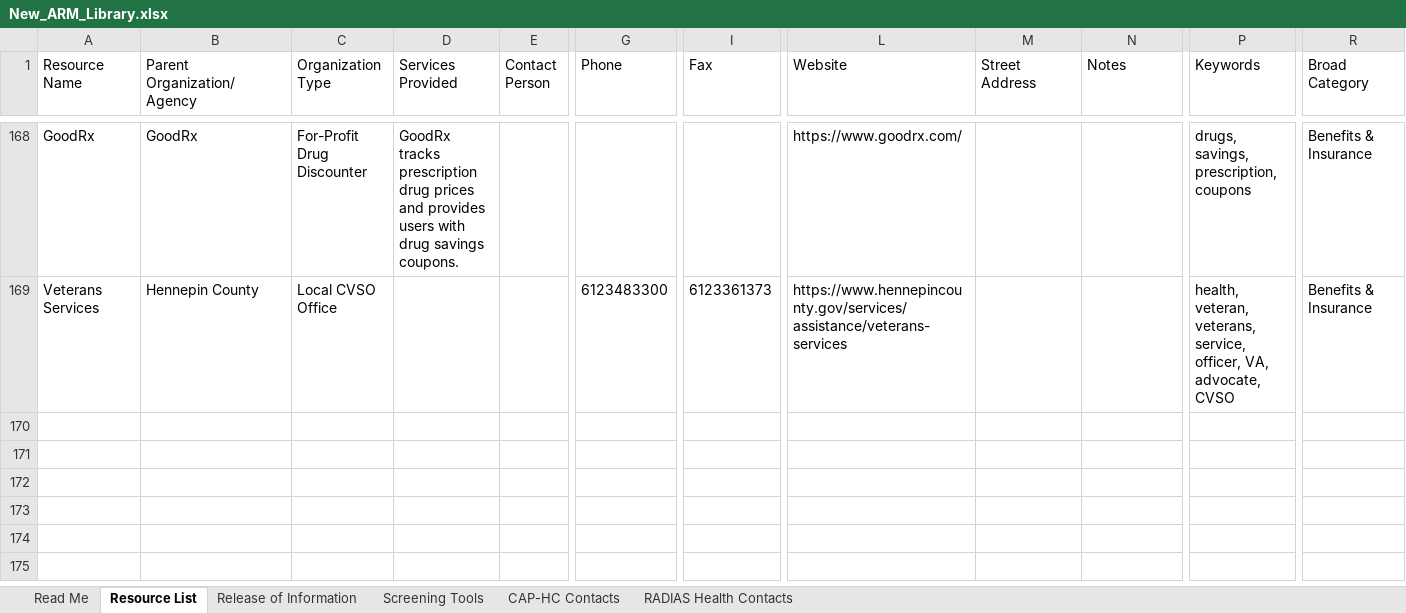
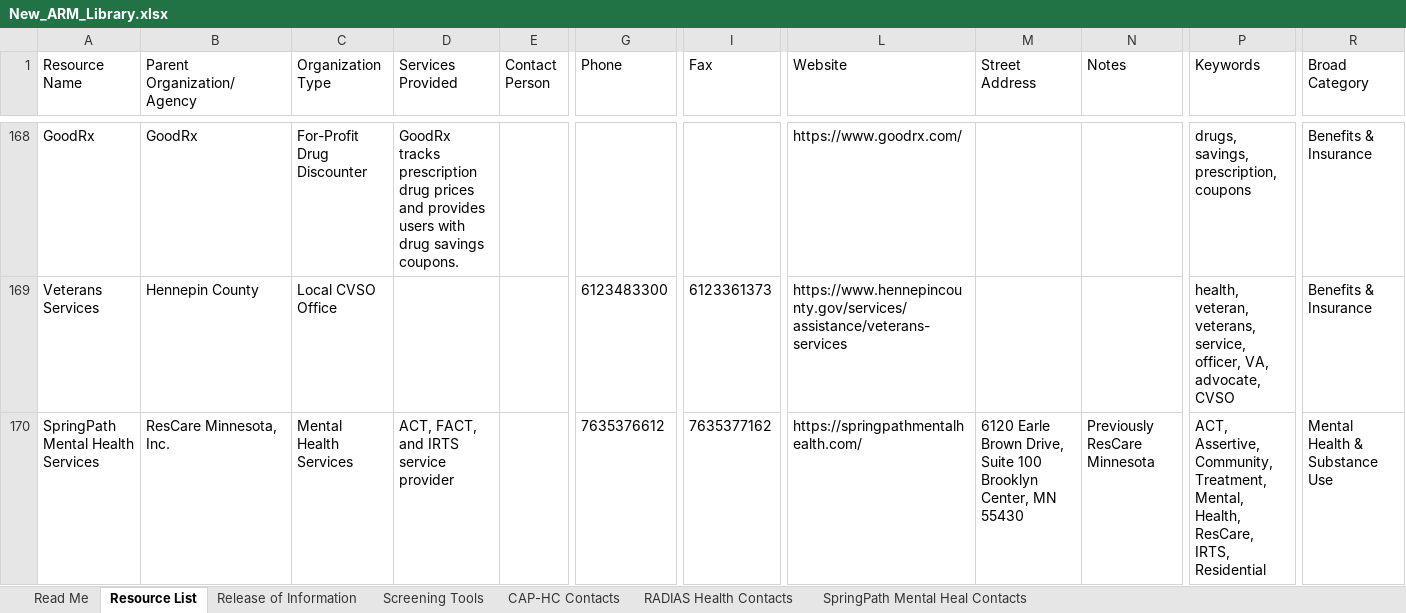
Before and after one commit to slpfd-arml/ARML, an Excel workbook: ARM-Builder/New_ARM_Library.xlsx, sheet Resource List, drawn as a sheet; only a part is shown, gaps mark what is left out; values as stored, in another font and other column widths than the file's, no borders; rows hold the shown columns only; the diff names each change by its address in the sheet, - before the commit and + after, or states it on an @@ line.

Commit message:
Add resource: SpringPath Mental Health Services

```diff
--- a/ARM-Builder/New_ARM_Library.xlsx (sheet Resource List)
+++ b/ARM-Builder/New_ARM_Library.xlsx (sheet Resource List)
+sheet tab: SpringPath Mental Heal Contacts
+row 170: SpringPath Mental Health Services | ResCare Minnesota, Inc. | Mental Health Services | ACT, FACT, and IRTS service provider |  | 7635376612 | 7635377162 | https://springpathmentalhealth.com/ | 6120 Earle Brown Drive, Suite 100 Brooklyn Center, MN 55430 | Previously ResCare Minnesota | ACT, Assertive, Community, Treatment, Mental, Health, ResCare, IRTS, Residential | Mental Health & Substance Use
```
